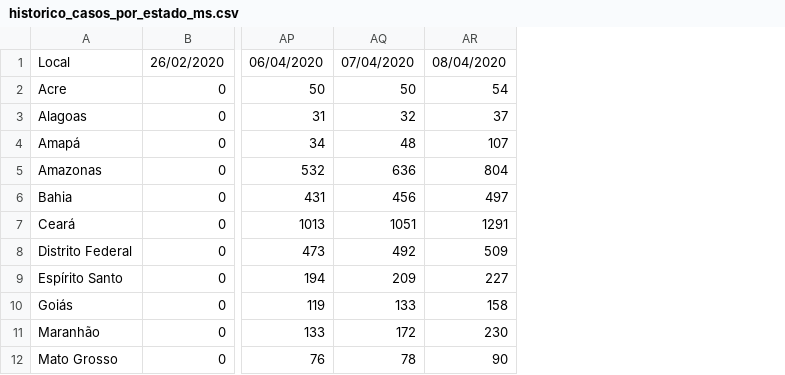
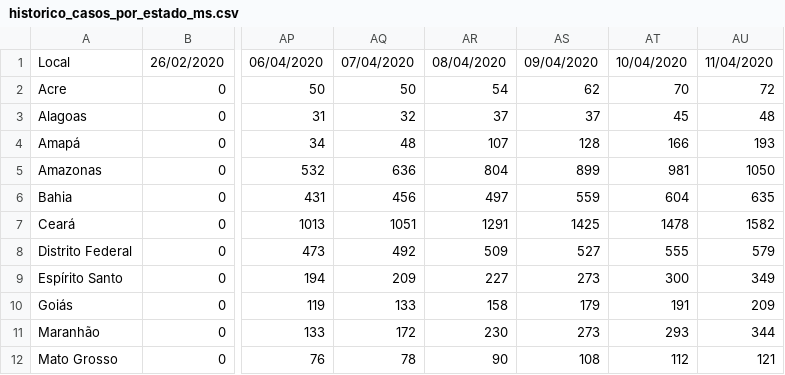
Before and after one commit to albertineweber/Covid-19-Brasil, a CSV file: Dados/dados_por_estado/ministerio_da_saude/historico_casos_por_estado_ms.csv, drawn as a sheet; only a part is shown, gaps mark what is left out; the diff names each change by its address in the sheet, - before the commit and + after, or states it on an @@ line.

```diff
--- a/Dados/dados_por_estado/ministerio_da_saude/historico_casos_por_estado_ms.csv
+++ b/Dados/dados_por_estado/ministerio_da_saude/historico_casos_por_estado_ms.csv
+column AS, rows 1-12: 09/04/2020 | 62 | 37 | 128 | 899 | 559 | 1425 | 527 | 273 | 179 | 273 | 108
+column AT, rows 1-12: 10/04/2020 | 70 | 45 | 166 | 981 | 604 | 1478 | 555 | 300 | 191 | 293 | 112
+column AU, rows 1-12: 11/04/2020 | 72 | 48 | 193 | 1050 | 635 | 1582 | 579 | 349 | 209 | 344 | 121
```
Also changed, not shown: Dados/dados_por_estado/ministerio_da_saude/historico_obitos_por_estado_ms.csv.
